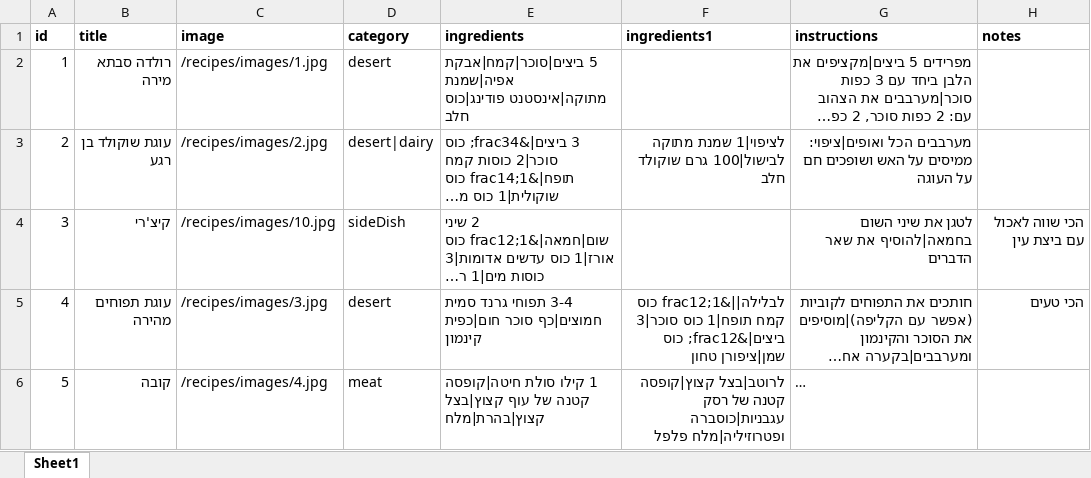
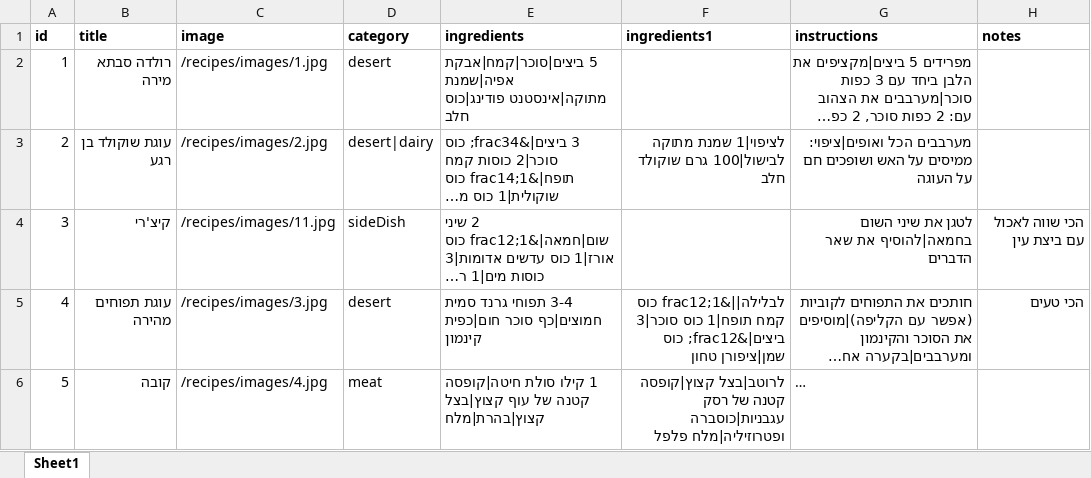
Before and after one commit to einav-yehezkely/einav-yehezkely.github.io, an Excel workbook: recipes/recipes.xlsx, sheet Sheet1, drawn as a sheet; only a part is shown; long unchanged cells end in …; values as stored, in another font and other column widths than the file's, no borders; the diff names each change by its address in the sheet, - before the commit and + after, or states it on an @@ line.

```diff
--- a/recipes/recipes.xlsx (sheet Sheet1)
+++ b/recipes/recipes.xlsx (sheet Sheet1)
-C4 (image): /recipes/images/10.jpg
+C4 (image): /recipes/images/11.jpg
```
Also changed, not shown: 1 other file.
